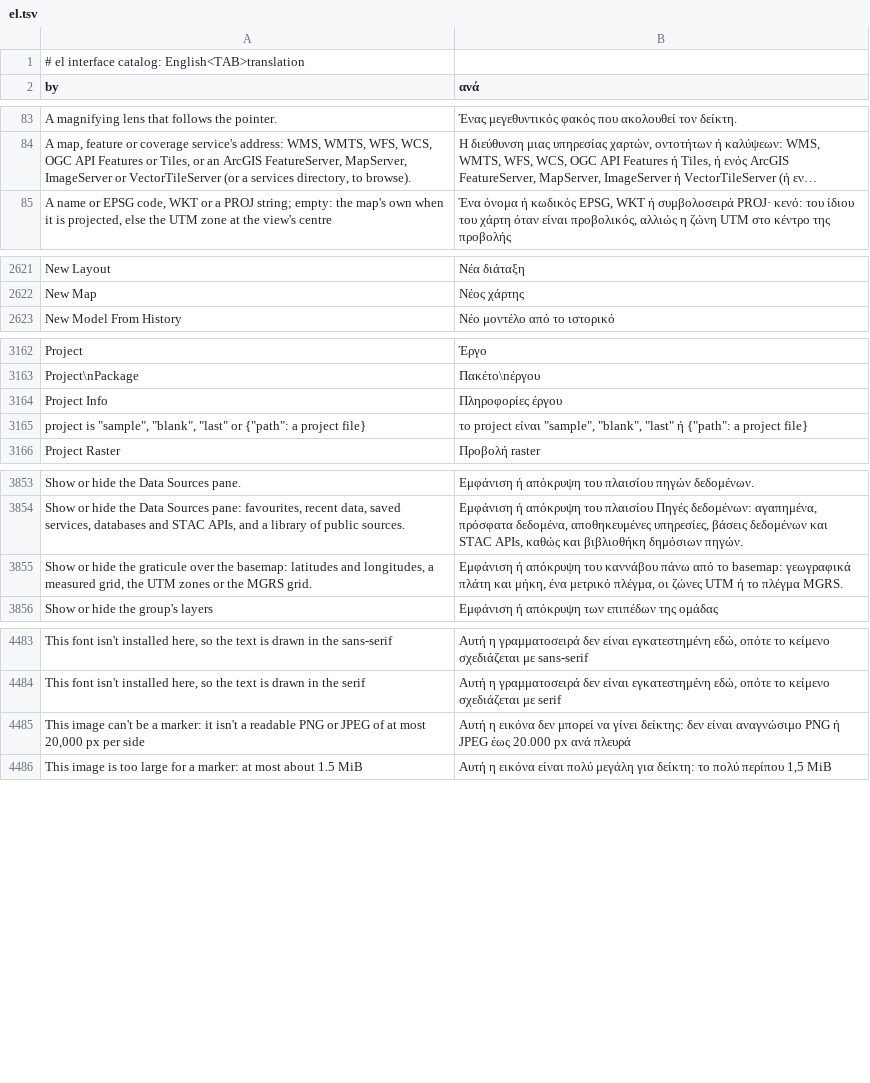
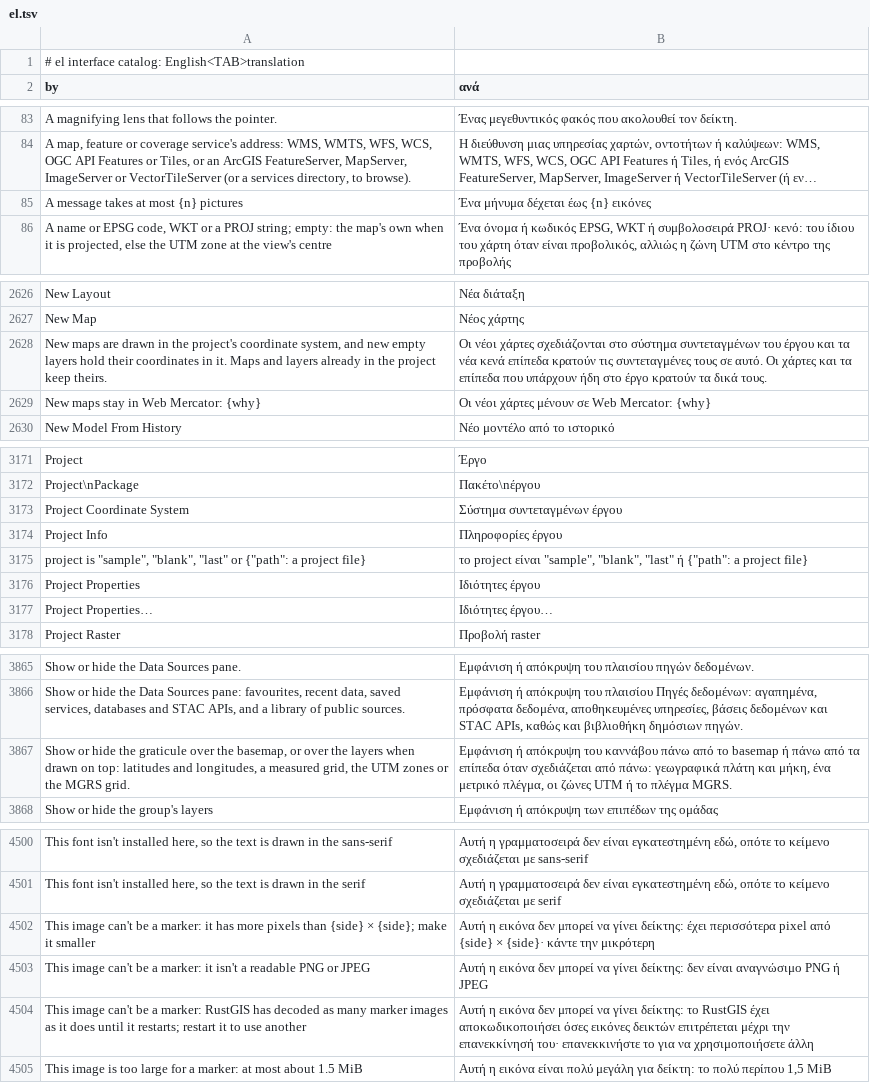
Before and after one commit to ninhhaidang/RustGIS, a TSV file: crates/ui-egui/src/i18n/el.tsv, drawn as a sheet; only a part is shown, gaps mark what is left out; long unchanged cells end in …; removed rows and columns are numbered as before the commit, all else as after; the diff covers the shown part only; the diff names each change by its address in the sheet, - before the commit and + after, or states it on an @@ line.

```diff
--- a/crates/ui-egui/src/i18n/el.tsv
+++ b/crates/ui-egui/src/i18n/el.tsv
+row 85: A message takes at most {n} pictures | Ένα μήνυμα δέχεται έως {n} εικόνες
+row 2628: New maps are drawn in the project's coordinate system, and new empty layers hold their coordinates in it. Maps and layers already in the project keep theirs. | Οι νέοι χάρτες σχεδιάζονται στο σύστημα συντεταγμένων του έργου και τα νέα κενά επίπεδα κρατούν τις συντεταγμένες τους σε αυτό. Οι χάρτες και τα επίπεδα που υπάρχουν ήδη στο έργο κρατούν τα δικά τους.
+row 2629: New maps stay in Web Mercator: {why} | Οι νέοι χάρτες μένουν σε Web Mercator: {why}
+row 3173: Project Coordinate System | Σύστημα συντεταγμένων έργου
+row 3176: Project Properties | Ιδιότητες έργου
+row 3177: Project Properties… | Ιδιότητες έργου…
-row 3855: Show or hide the graticule over the basemap: latitudes and longitudes, a measured grid, the UTM zones or the MGRS grid. | Εμφάνιση ή απόκρυψη του καννάβου πάνω από το basemap: γεωγραφικά πλάτη και μήκη, ένα μετρικό πλέγμα, οι ζώνες UTM ή το πλέγμα MGRS.
+row 3867: Show or hide the graticule over the basemap, or over the layers when drawn on top: latitudes and longitudes, a measured grid, the UTM zones or the MGRS grid. | Εμφάνιση ή απόκρυψη του καννάβου πάνω από το basemap ή πάνω από τα επίπεδα όταν σχεδιάζεται από πάνω: γεωγραφικά πλάτη και μήκη, ένα μετρικό πλέγμα, οι ζώνες UTM ή το πλέγμα MGRS.
+row 4502: This image can't be a marker: it has more pixels than {side} × {side}; make it smaller | Αυτή η εικόνα δεν μπορεί να γίνει δείκτης: έχει περισσότερα pixel από {side} × {side}· κάντε την μικρότερη
-A4503 (by): …or JPEG of at most 20,000 px per side
+A4503 (by): …or JPEG
-B4503 (ανά): …ή JPEG έως 20.000 px ανά πλευρά
+B4503 (ανά): …ή JPEG
+row 4504: This image can't be a marker: RustGIS has decoded as many marker images as it does until it restarts; restart it to use another | Αυτή η εικόνα δεν μπορεί να γίνει δείκτης: το RustGIS έχει αποκωδικοποιήσει όσες εικόνες δεικτών επιτρέπεται μέχρι την επανεκκίνησή του· επανεκκινήστε το για να χρησιμοποιήσετε άλλη
```
Also changed, not shown: 12 added rows, 1 removed row and 2 edited cells elsewhere in this file, crates/ui-egui/src/i18n/bn.tsv, crates/ui-egui/src/i18n/fa.tsv, 18 other files.
